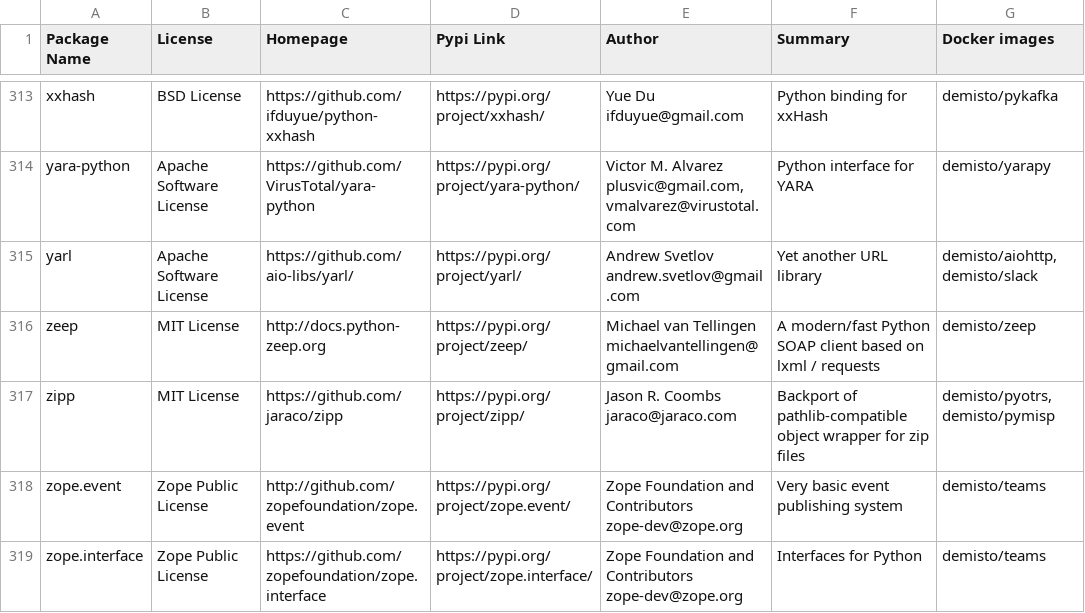
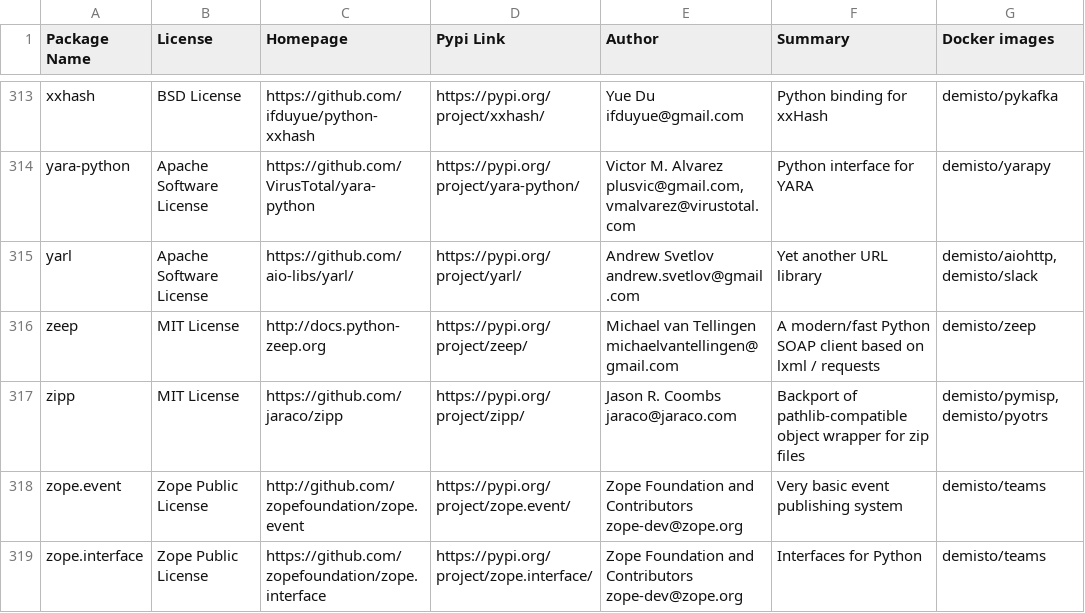
Before and after one commit to yalonso7/dockerfiles, a CSV file: used_packages.csv, drawn as a sheet; only a part is shown, gaps mark what is left out; the diff covers the shown part only.

Commit message:
Sat Jun 27 01:01:57 UTC 2020: automatic docker repository update

```diff
--- a/used_packages.csv
+++ b/used_packages.csv
@@ -316,3 +316,3 @@ yarl,Apache Software License,https://github.com/aio-libs/yarl/,https://pypi.org/
 zeep,MIT License,http://docs.python-zeep.org,https://pypi.org/project/zeep/,Michael van Tellingen michaelvantellingen@gmail.com,A modern/fast Python SOAP client based on lxml / requests,demisto/zeep
-zipp,MIT License,https://github.com/jaraco/zipp,https://pypi.org/project/zipp/,Jason R. Coombs jaraco@jaraco.com,Backport of pathlib-compatible object wrapper for zip files,"demisto/pyotrs, demisto/pymisp"
+zipp,MIT License,https://github.com/jaraco/zipp,https://pypi.org/project/zipp/,Jason R. Coombs jaraco@jaraco.com,Backport of pathlib-compatible object wrapper for zip files,"demisto/pymisp, demisto/pyotrs"
 zope.event,Zope Public License,http://github.com/zopefoundation/zope.event,https://pypi.org/project/zope.event/,Zope Foundation and Contributors zope-dev@zope.org,Very basic event publishing system,demisto/teams
```
Also changed, not shown: 23 edited cells elsewhere in this file, 5 other files.
